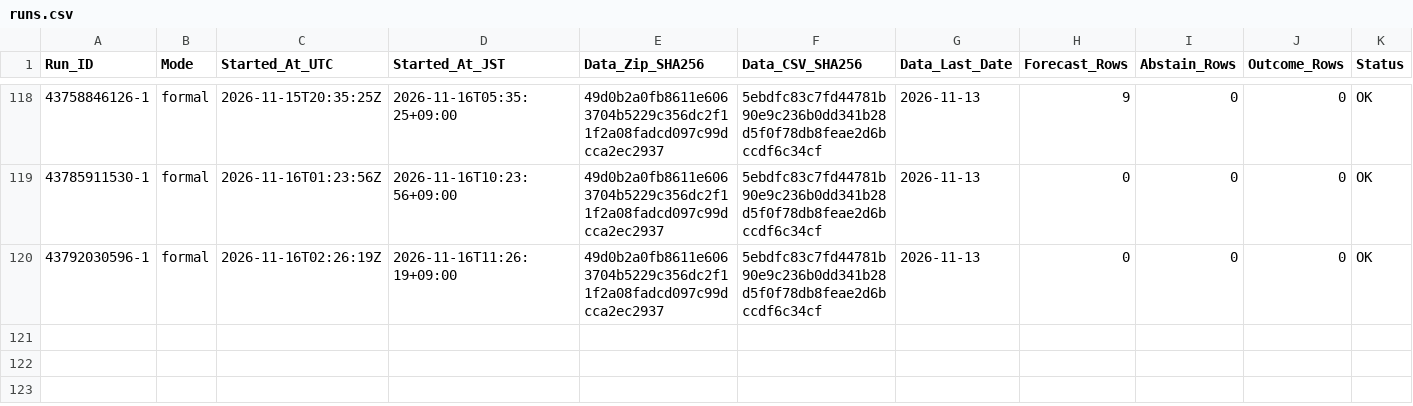
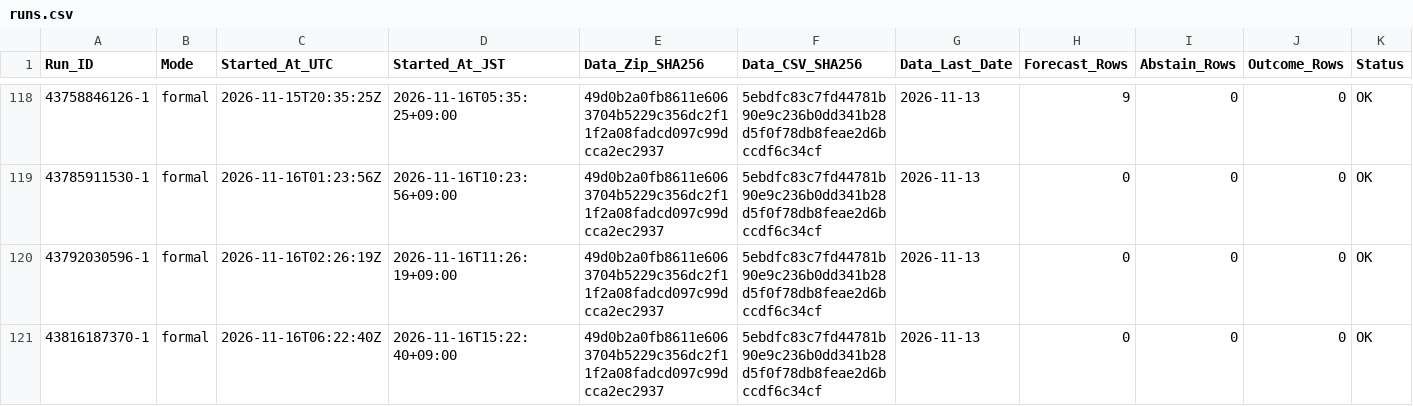
Before and after one commit to junsato1001-ops/-fx-forward-ledger, a CSV file: ledger/runs.csv, drawn as a sheet; only a part is shown, gaps mark what is left out; rows hold the shown columns only; the diff names each change by its address in the sheet, - before the commit and + after, or states it on an @@ line.

```diff
--- a/ledger/runs.csv
+++ b/ledger/runs.csv
+row 121: 43816187370-1 | formal | 2026-11-16T06:22:40Z | 2026-11-16T15:22:40+09:00 | 49d0b2a0fb8611e6063704b5229c356dc2f11f2a08fadcd097c99dcca2ec2937 | 5ebdfc83c7fd44781b90e9c236b0dd341b28d5f0f78db8feae2d6bccdf6c34cf | 2026-11-13 | 0 | 0 | 0 | OK
```
Also changed, not shown: data/ecb/snapshots.csv.
